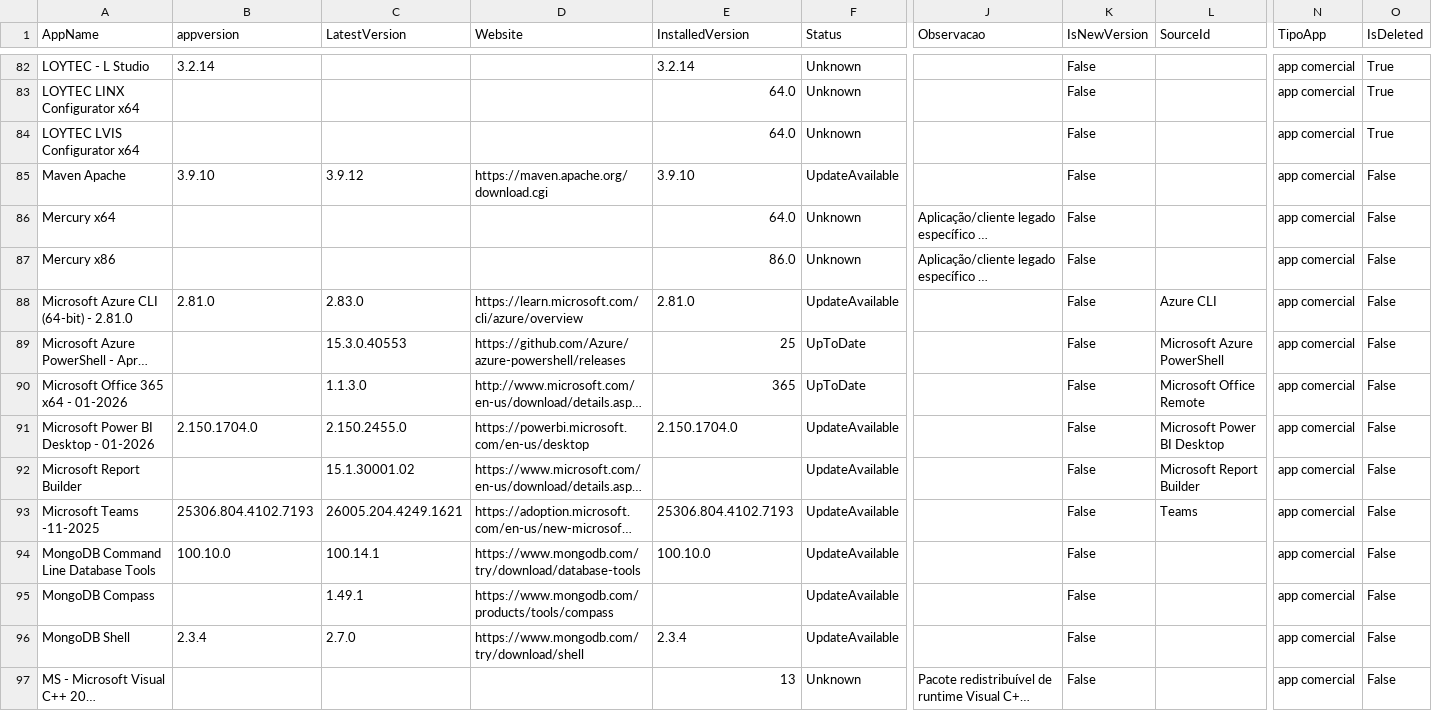
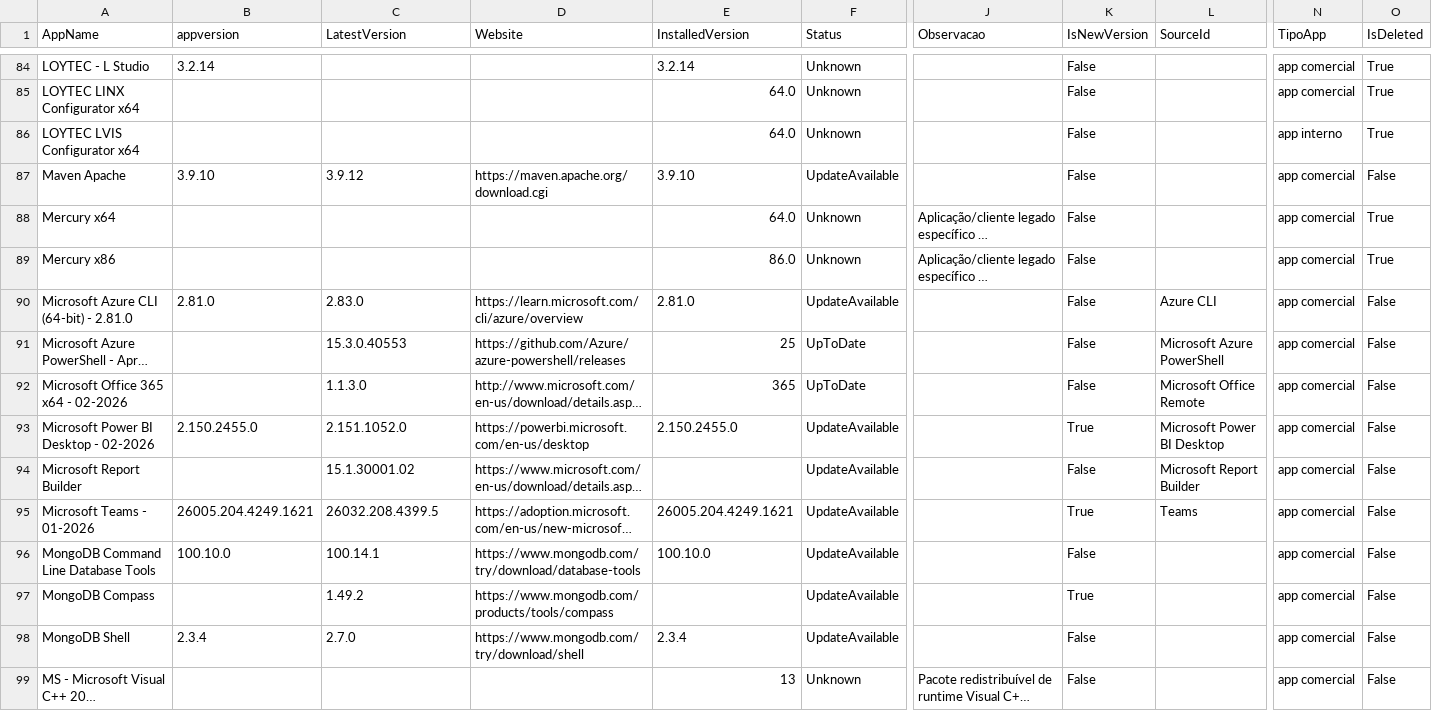
Before and after one commit to andersonbuenop/app-update.github.io, a CSV file: data/apps_output.csv, drawn as a sheet; only a part is shown, gaps mark what is left out; long unchanged cells end in …; addresses are those after the commit; the diff covers the shown part only; the diff names each change by its address in the sheet, - before the commit and + after, or states it on an @@ line.

```diff
--- a/data/apps_output.csv
+++ b/data/apps_output.csv
-N86 (TipoApp): app comercial
+N86 (TipoApp): app interno
-O88:O89 (IsDeleted): False
+O88:O89 (IsDeleted): True
-A92 (AppName): Microsoft Office 365 x64 - 01-2026
+A92 (AppName): Microsoft Office 365 x64 - 02-2026
-A93 (AppName): Microsoft Power BI Desktop - 01-2026
+A93 (AppName): Microsoft Power BI Desktop - 02-2026
-B93 (appversion): 2.150.1704.0
+B93 (appversion): 2.150.2455.0
-C93 (LatestVersion): 2.150.2455.0
+C93 (LatestVersion): 2.151.1052.0
-E93 (InstalledVersion): 2.150.1704.0
+E93 (InstalledVersion): 2.150.2455.0
-K93 (IsNewVersion): False
+K93 (IsNewVersion): True
-A95 (AppName): Microsoft Teams -11-2025
+A95 (AppName): Microsoft Teams - 01-2026
-B95 (appversion): 25306.804.4102.7193
+B95 (appversion): 26005.204.4249.1621
-C95 (LatestVersion): 26005.204.4249.1621
+C95 (LatestVersion): 26032.208.4399.5
-E95 (InstalledVersion): 25306.804.4102.7193
+E95 (InstalledVersion): 26005.204.4249.1621
-K95 (IsNewVersion): False
+K95 (IsNewVersion): True
-C97 (LatestVersion): 1.49.1
+C97 (LatestVersion): 1.49.2
-K97 (IsNewVersion): False
+K97 (IsNewVersion): True
```
Also changed, not shown: 3 added rows, 1 removed row and 55 edited cells elsewhere in this file, data/apps.csv, 1 other file.
